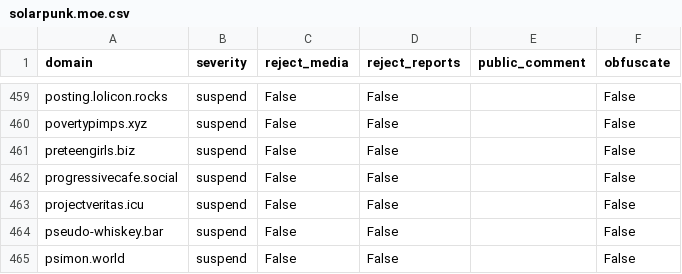
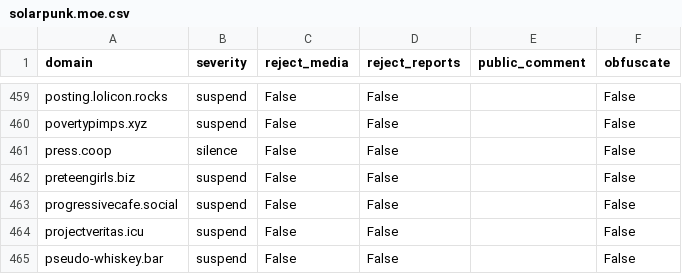
Before and after one commit to sgrigson/oliphant, a CSV file: blocklists/solarpunk.moe.csv, drawn as a sheet; only a part is shown, gaps mark what is left out; the shorter side is filled out with more unchanged rows.

Commit message:
automated commit on 2023-05-06 06:00:13

```diff
--- a/blocklists/solarpunk.moe.csv
+++ b/blocklists/solarpunk.moe.csv
@@ -460,2 +460,3 @@ posting.lolicon.rocks,suspend,False,False,,False
 povertypimps.xyz,suspend,False,False,,False
+press.coop,silence,False,False,,False
 preteengirls.biz,suspend,False,False,,False
```
